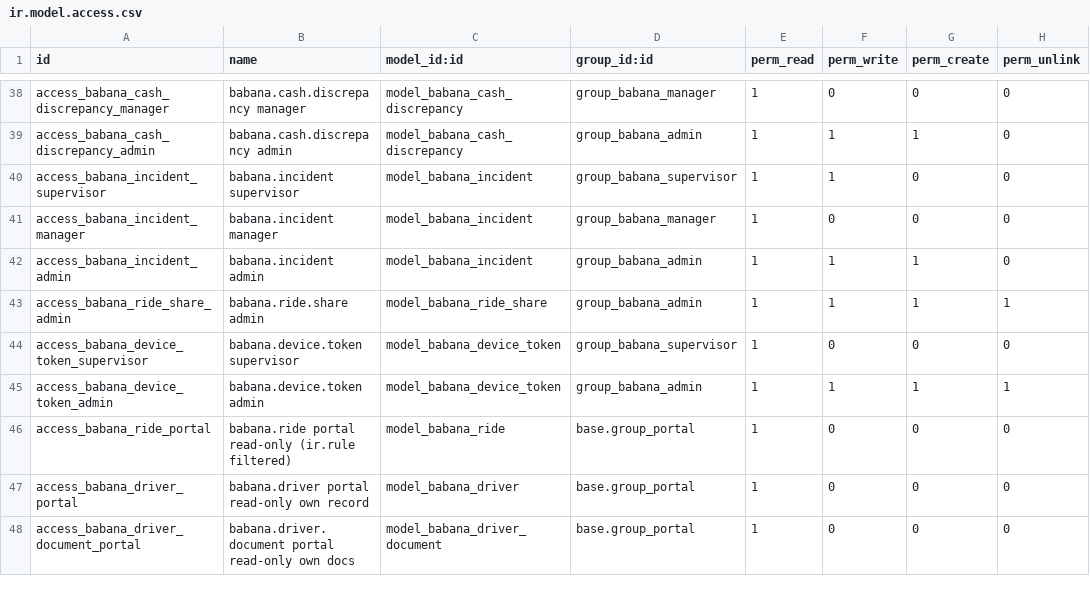
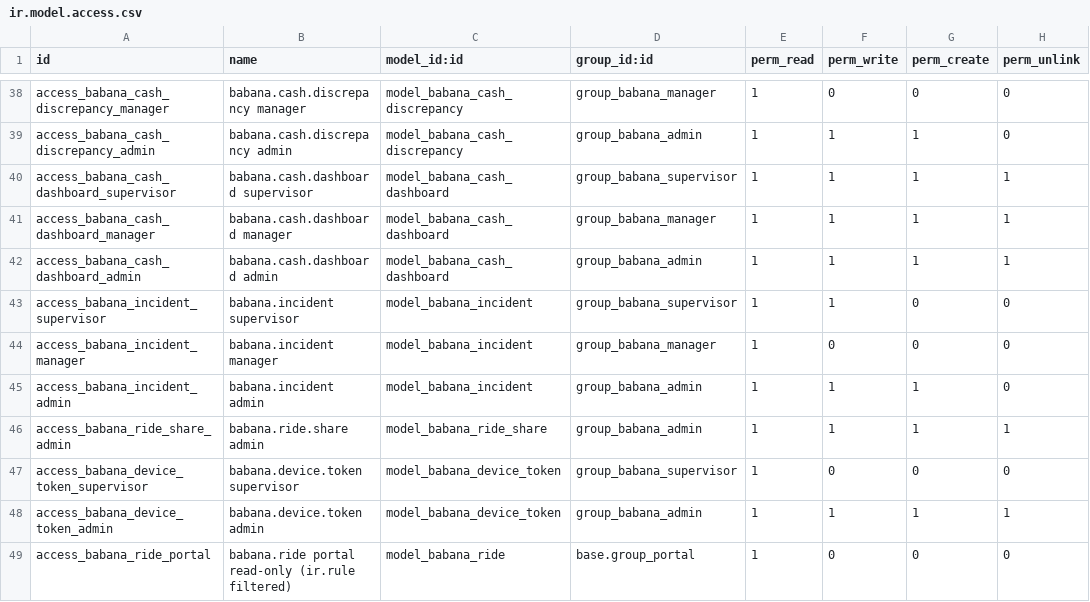
Before and after one commit to adrienmomo/babana_cm, a CSV file: code/services/odoo/addons/babana/security/ir.model.access.csv, drawn as a sheet; only a part is shown, gaps mark what is left out; the shorter side is filled out with more unchanged rows; the diff names each change by its address in the sheet, - before the commit and + after, or states it on an @@ line.

```diff
--- a/code/services/odoo/addons/babana/security/ir.model.access.csv
+++ b/code/services/odoo/addons/babana/security/ir.model.access.csv
+row 40: access_babana_cash_dashboard_supervisor | babana.cash.dashboard supervisor | model_babana_cash_dashboard | group_babana_supervisor | 1 | 1 | 1 | 1
+row 41: access_babana_cash_dashboard_manager | babana.cash.dashboard manager | model_babana_cash_dashboard | group_babana_manager | 1 | 1 | 1 | 1
+row 42: access_babana_cash_dashboard_admin | babana.cash.dashboard admin | model_babana_cash_dashboard | group_babana_admin | 1 | 1 | 1 | 1
```
Also changed, not shown: 8 other files.
